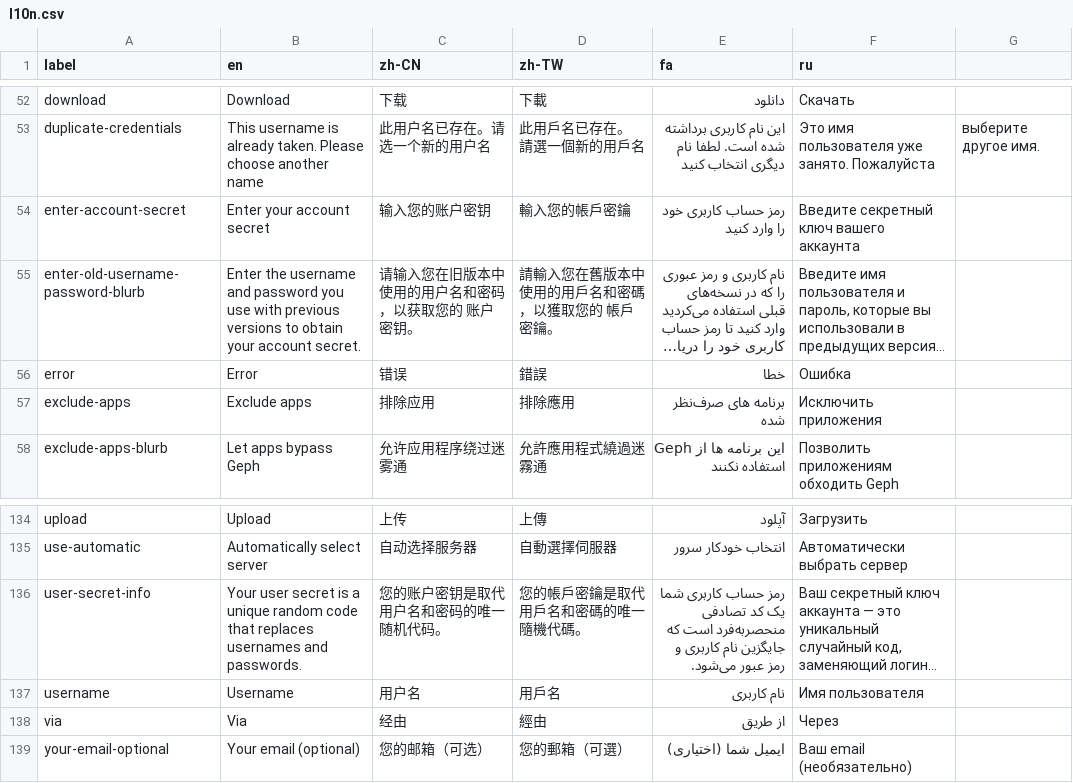
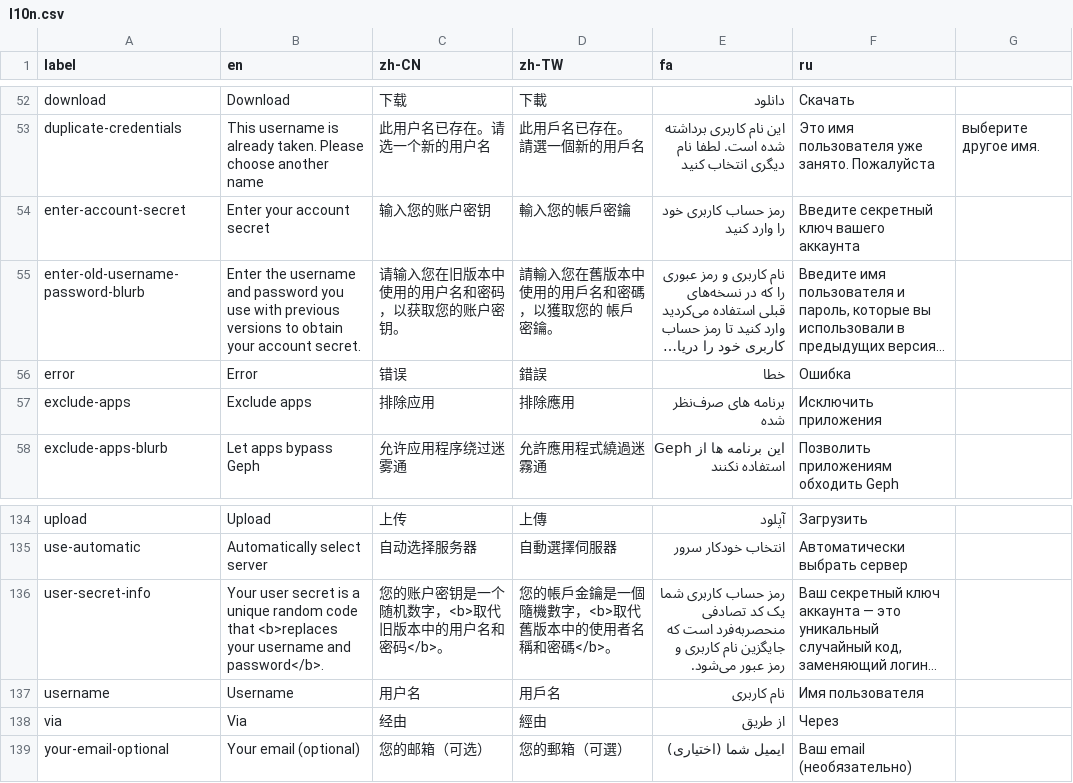
Before and after one commit to geph-official/gephgui, a CSV file: src/lib/l10n.csv, drawn as a sheet; only a part is shown, gaps mark what is left out; long unchanged cells end in …; the diff names each change by its address in the sheet, - before the commit and + after, or states it on an @@ line.

```diff
--- a/src/lib/l10n.csv
+++ b/src/lib/l10n.csv
-C55 (zh-CN): 请输入您在旧版本中使用的用户名和密码，以获取您的 账户密钥。
+C55 (zh-CN): 请输入您在旧版本中使用的用户名和密码，以获取您的账户密钥。
-B136 (en): …code that replaces usernames and passwords.
+B136 (en): …code that <b>replaces your username and password</b>.
-C136 (zh-CN): 您的账户密钥是取代用户名和密码的唯一随机代码。
+C136 (zh-CN): 您的账户密钥是一个随机数字，<b>取代旧版本中的用户名和密码</b>。
-D136 (zh-TW): 您的帳戶密鑰是取代用戶名和密碼的唯一隨機代碼。
+D136 (zh-TW): 您的帳戶金鑰是一個隨機數字，<b>取代舊版本中的使用者名稱和密碼</b>。
```
Also changed, not shown: 4 other files.
